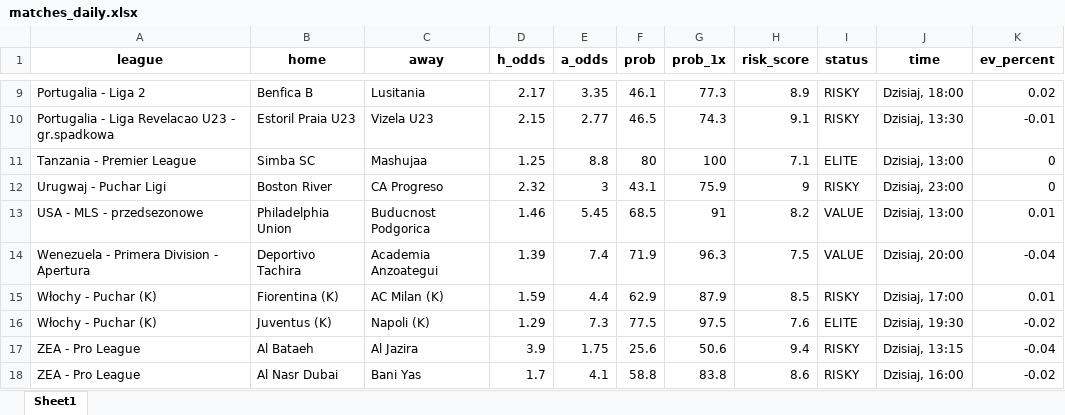
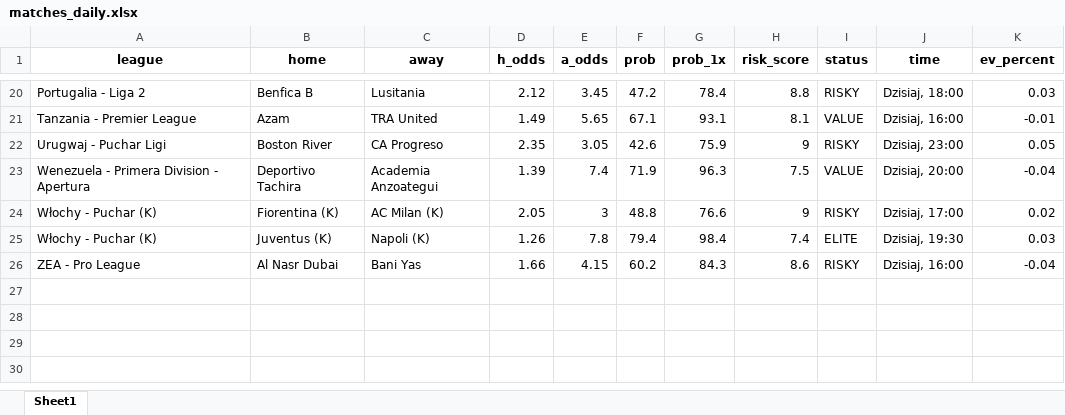
Before and after one commit to Byadiso/webscraper_advanced, an Excel workbook: matches_daily.xlsx, sheet Sheet1, drawn as a sheet; only a part is shown, gaps mark what is left out; values as stored, in another font and other column widths than the file's, no borders; removed rows and columns are numbered as before the commit, all else as after; the diff covers the shown part only; the diff names each change by its address in the sheet, - before the commit and + after, or states it on an @@ line.

```diff
--- a/matches_daily.xlsx (sheet Sheet1)
+++ b/matches_daily.xlsx (sheet Sheet1)
-D20 (h_odds): 2.17
+D20 (h_odds): 2.12
-E20 (a_odds): 3.35
+E20 (a_odds): 3.45
-F20 (prob): 46.1
+F20 (prob): 47.2
-G20 (prob_1x): 77.3
+G20 (prob_1x): 78.4
-H20 (risk_score): 8.9
+H20 (risk_score): 8.8
-K20 (ev_percent): 0.02
+K20 (ev_percent): 0.03
-row 10: Portugalia - Liga Revelacao U23 - gr.spadkowa | Estoril Praia U23 | Vizela U23 | 2.15 | 2.77 | 46.5 | 74.3 | 9.1 | RISKY | Dzisiaj, 13:30 | -0.01
-row 11: Tanzania - Premier League | Simba SC | Mashujaa | 1.25 | 8.8 | 80 | 100 | 7.1 | ELITE | Dzisiaj, 13:00 | 0
+row 21: Tanzania - Premier League | Azam | TRA United | 1.49 | 5.65 | 67.1 | 93.1 | 8.1 | VALUE | Dzisiaj, 16:00 | -0.01
-D22 (h_odds): 2.32
+D22 (h_odds): 2.35
-E22 (a_odds): 3
+E22 (a_odds): 3.05
-F22 (prob): 43.1
+F22 (prob): 42.6
-K22 (ev_percent): 0
+K22 (ev_percent): 0.05
-row 13: USA - MLS - przedsezonowe | Philadelphia Union | Buducnost Podgorica | 1.46 | 5.45 | 68.5 | 91 | 8.2 | VALUE | Dzisiaj, 13:00 | 0.01
-D24 (h_odds): 1.59
+D24 (h_odds): 2.05
-E24 (a_odds): 4.4
+E24 (a_odds): 3
-F24 (prob): 62.9
+F24 (prob): 48.8
-G24 (prob_1x): 87.9
+G24 (prob_1x): 76.6
-H24 (risk_score): 8.5
+H24 (risk_score): 9
-K24 (ev_percent): 0.01
+K24 (ev_percent): 0.02
-D25 (h_odds): 1.29
+D25 (h_odds): 1.26
-E25 (a_odds): 7.3
+E25 (a_odds): 7.8
-F25 (prob): 77.5
+F25 (prob): 79.4
-G25 (prob_1x): 97.5
+G25 (prob_1x): 98.4
-H25 (risk_score): 7.6
+H25 (risk_score): 7.4
-K25 (ev_percent): -0.02
+K25 (ev_percent): 0.03
-row 17: ZEA - Pro League | Al Bataeh | Al Jazira | 3.9 | 1.75 | 25.6 | 50.6 | 9.4 | RISKY | Dzisiaj, 13:15 | -0.04
-D26 (h_odds): 1.7
+D26 (h_odds): 1.66
-E26 (a_odds): 4.1
+E26 (a_odds): 4.15
-F26 (prob): 58.8
+F26 (prob): 60.2
-G26 (prob_1x): 83.8
+G26 (prob_1x): 84.3
-K26 (ev_percent): -0.02
+K26 (ev_percent): -0.04
```
Also changed, not shown: 12 added rows, 8 removed rows and 19 edited cells elsewhere in this sheet, 1 other file.
